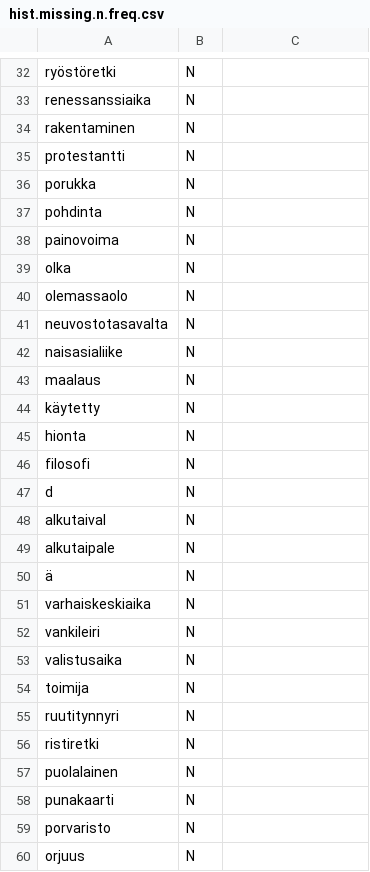
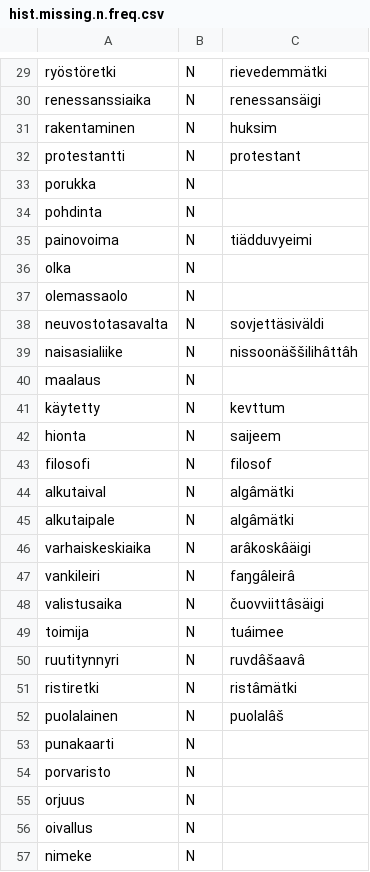
Before and after one commit to giellalt/dict-fin-smn, a CSV file: inc/2025/hist.missing.n.freq.csv, drawn as a sheet; only a part is shown, gaps mark what is left out; the shorter side is filled out with more unchanged rows; removed rows and columns are numbered as before the commit, all else as after; the diff covers the shown part only; the diff names each change by its address in the sheet, - before the commit and + after, or states it on an @@ line.

```diff
--- a/inc/2025/hist.missing.n.freq.csv
+++ b/inc/2025/hist.missing.n.freq.csv
-C29: (empty)
+C29: rievedemmätki
-C30: (empty)
+C30: renessansäigi
-C31: (empty)
+C31: huksim
-C32: (empty)
+C32: protestant
-C35: (empty)
+C35: tiädduvyeimi
-C38: (empty)
+C38: sovjettäsiväldi
-C39: (empty)
+C39: nissoonäššilihâttâh
-C41: (empty)
+C41: kevttum
-C42: (empty)
+C42: saijeem
-C43: (empty)
+C43: filosof
-row 47: d | N
-C44:C45: (empty)
+C44:C45: algâmätki
-row 50: ä | N
-C46: (empty)
+C46: arâkoskâäigi
-C47: (empty)
+C47: faŋgâleirâ
-C48: (empty)
+C48: čuovviittâsäigi
-C49: (empty)
+C49: tuáimee
-C50: (empty)
+C50: ruvdâšaavâ
-C51: (empty)
+C51: ristâmätki
-C52: (empty)
+C52: puolalâš
```
Also changed, not shown: 3 removed rows and 26 edited cells elsewhere in this file, inc/2025/kemia.missing.n.freq.csv.
